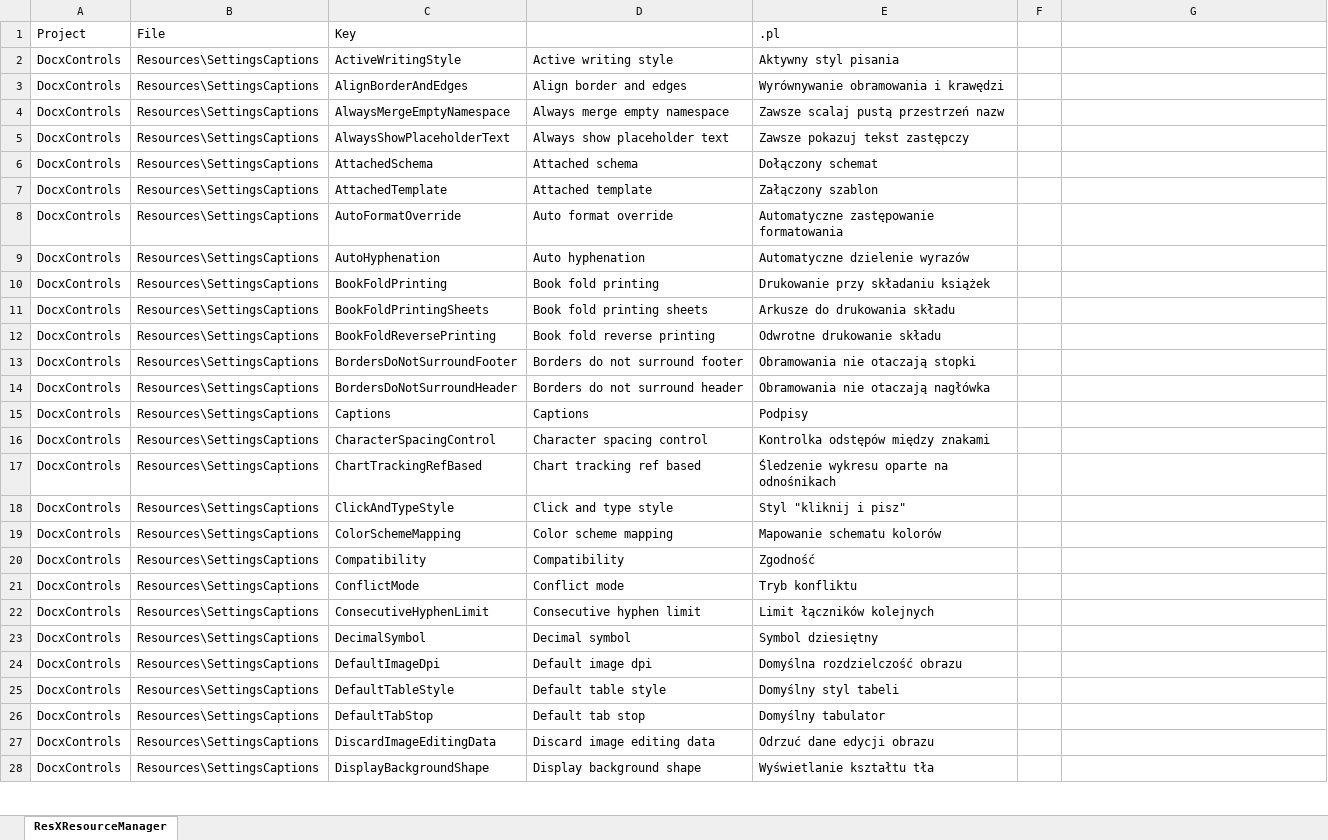
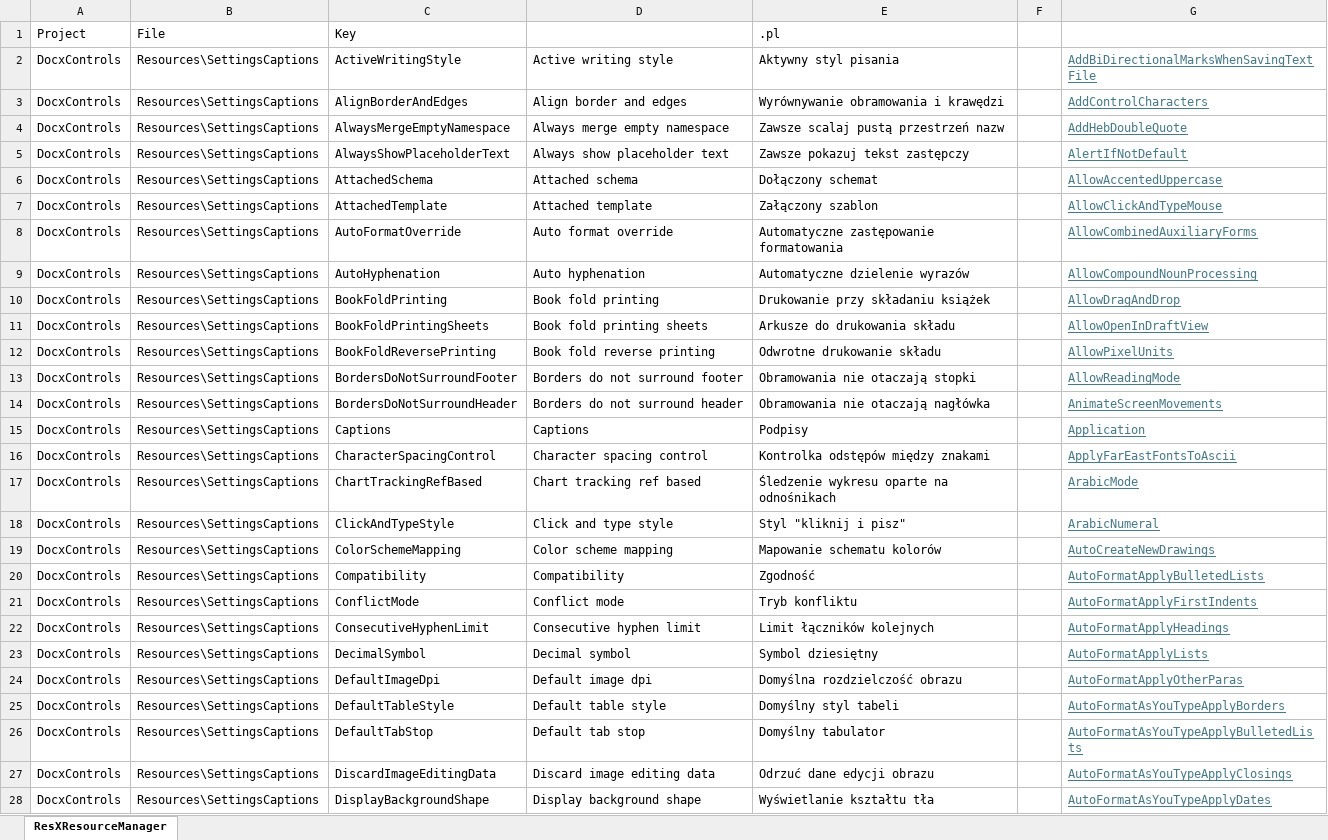
Before and after one commit to qhta/MyLib, an Excel workbook: Qhta.OpenXmlTools/SettingsStrings.xlsx, sheet ResXResourceManager, drawn as a sheet; only a part is shown; values as stored, in another font and other column widths than the file's, no borders; the diff covers the shown part only; the diff names each change by its address in the sheet, - before the commit and + after, or states it on an @@ line.

```diff
--- a/Qhta.OpenXmlTools/SettingsStrings.xlsx (sheet ResXResourceManager)
+++ b/Qhta.OpenXmlTools/SettingsStrings.xlsx (sheet ResXResourceManager)
-G2: (empty)
+G2: AddBiDirectionalMarksWhenSavingTextFile
-G3: (empty)
+G3: AddControlCharacters
-G4: (empty)
+G4: AddHebDoubleQuote
-G5: (empty)
+G5: AlertIfNotDefault
-G6: (empty)
+G6: AllowAccentedUppercase
-G7: (empty)
+G7: AllowClickAndTypeMouse
-G8: (empty)
+G8: AllowCombinedAuxiliaryForms
-G9: (empty)
+G9: AllowCompoundNounProcessing
-G10: (empty)
+G10: AllowDragAndDrop
-G11: (empty)
+G11: AllowOpenInDraftView
-G12: (empty)
+G12: AllowPixelUnits
-G13: (empty)
+G13: AllowReadingMode
-G14: (empty)
+G14: AnimateScreenMovements
-G15: (empty)
+G15: Application
-G16: (empty)
+G16: ApplyFarEastFontsToAscii
-G17: (empty)
+G17: ArabicMode
-G18: (empty)
+G18: ArabicNumeral
-G19: (empty)
+G19: AutoCreateNewDrawings
-G20: (empty)
+G20: AutoFormatApplyBulletedLists
-G21: (empty)
+G21: AutoFormatApplyFirstIndents
-G22: (empty)
+G22: AutoFormatApplyHeadings
-G23: (empty)
+G23: AutoFormatApplyLists
-G24: (empty)
+G24: AutoFormatApplyOtherParas
-G25: (empty)
+G25: AutoFormatAsYouTypeApplyBorders
-G26: (empty)
+G26: AutoFormatAsYouTypeApplyBulletedLists
-G27: (empty)
+G27: AutoFormatAsYouTypeApplyClosings
-G28: (empty)
+G28: AutoFormatAsYouTypeApplyDates
```
Also changed, not shown: 219 edited cells and cell formats elsewhere in this sheet, 15 other files.
